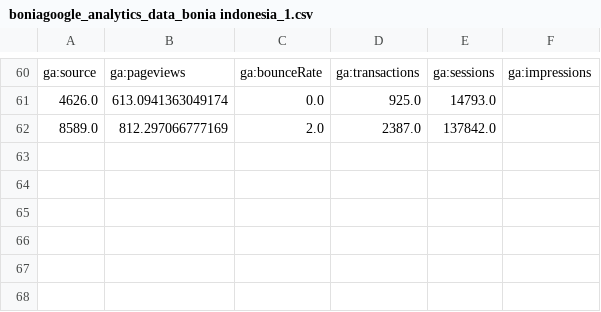
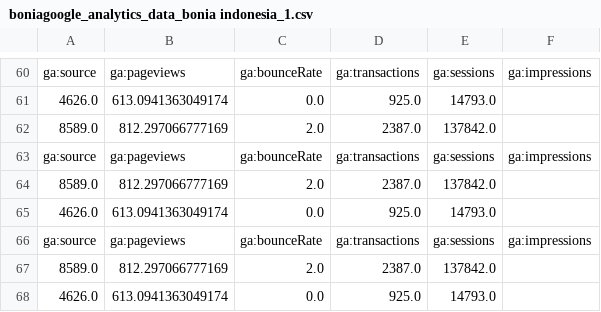
Before and after one commit to armea948/django_stuff_2, a CSV file: boniagoogle_analytics_data_bonia indonesia_1.csv, drawn as a sheet; only a part is shown, gaps mark what is left out; the diff names each change by its address in the sheet, - before the commit and + after, or states it on an @@ line.

```diff
--- a/boniagoogle_analytics_data_bonia indonesia_1.csv
+++ b/boniagoogle_analytics_data_bonia indonesia_1.csv
+row 63: ga:source | ga:pageviews | ga:bounceRate | ga:transactions | ga:sessions | ga:impressions
+row 64: 8589.0 | 812.297066777169 | 2.0 | 2387.0 | 137842.0
+row 65: 4626.0 | 613.0941363049174 | 0.0 | 925.0 | 14793.0
+row 66: ga:source | ga:pageviews | ga:bounceRate | ga:transactions | ga:sessions | ga:impressions
+row 67: 8589.0 | 812.297066777169 | 2.0 | 2387.0 | 137842.0
+row 68: 4626.0 | 613.0941363049174 | 0.0 | 925.0 | 14793.0
```
Also changed, not shown: 3 other files.
